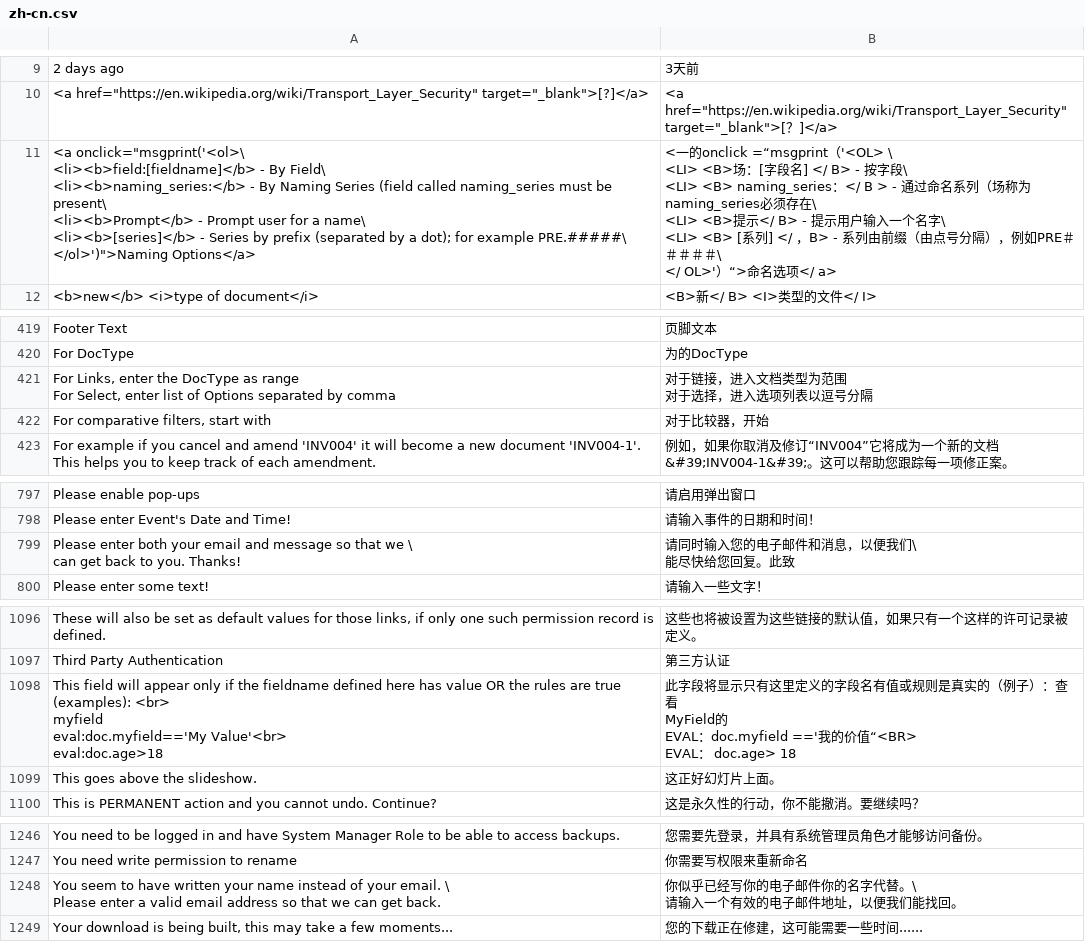
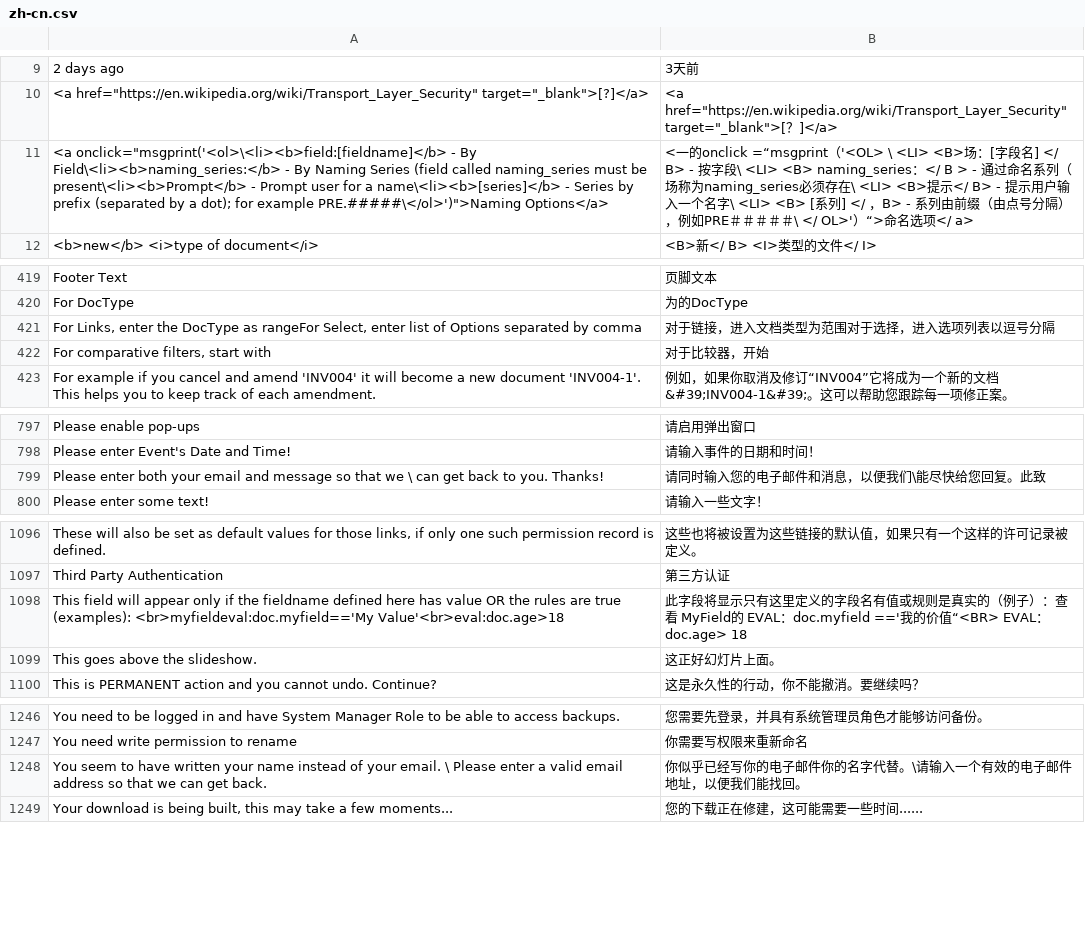
Before and after one commit to jorxzpagta/frappe, a CSV file: frappe/translations/zh-cn.csv, drawn as a sheet; only a part is shown, gaps mark what is left out; ↵ is a line break in a cell; the diff covers the shown part only; the diff names each change by its address in the sheet, - before the commit and + after, or states it on an @@ line.

```diff
--- a/frappe/translations/zh-cn.csv
+++ b/frappe/translations/zh-cn.csv
-A11: <a onclick="msgprint('<ol>\ ↵ <li><b>field:[fieldname]</b> - By Field\ ↵ <li><b>naming_series:</b> - By Naming Series (field called naming_series must be present\ ↵ <li><b>Prompt</b> - Prompt user for a name\ ↵ <li><b>[series]</b> - Series by prefix (separated by a dot); for example PRE.#####\ ↵ </ol>')">Naming Options</a>
+A11: <a onclick="msgprint('<ol>\<li><b>field:[fieldname]</b> - By Field\<li><b>naming_series:</b> - By Naming Series (field called naming_series must be present\<li><b>Prompt</b> - Prompt user for a name\<li><b>[series]</b> - Series by prefix (separated by a dot); for example PRE.#####\</ol>')">Naming Options</a>
-B11: …选项</ a>
+B11: …选项</ a>
-A421: …DocType as range ↵ For Select, enter…
+A421: …DocType as rangeFor Select, enter…
-B421: 对于链接，进入文档类型为范围 ↵ 对于选择，进入选项列表以逗号分隔
+B421: 对于链接，进入文档类型为范围对于选择，进入选项列表以逗号分隔
-A799: …you. Thanks!
+A799: …you. Thanks!
-B799: 请同时输入您的电子邮件和消息，以便我们\ ↵ 能尽快给您回复。此致
+B799: 请同时输入您的电子邮件和消息，以便我们\能尽快给您回复。此致
-A1098: …true (examples): <br> ↵ myfield ↵ eval:doc.myfield=='My Value'<br> ↵ eval:doc.age>18
+A1098: …true (examples): <br>myfieldeval:doc.myfield=='My Value'<br>eval:doc.age>18
-B1098: …： doc.age> 18
+B1098: …： doc.age> 18
-A1248: …get back.
+A1248: …get back.
-B1248: 你似乎已经写你的电子邮件你的名字代替。\ ↵ 请输入一个有效的电子邮件地址，以便我们能找回。
+B1248: 你似乎已经写你的电子邮件你的名字代替。\请输入一个有效的电子邮件地址，以便我们能找回。
```
Also changed, not shown: 4 edited cells elsewhere in this file, frappe/translations/id.csv, frappe/translations/ja.csv, 18 other files.
